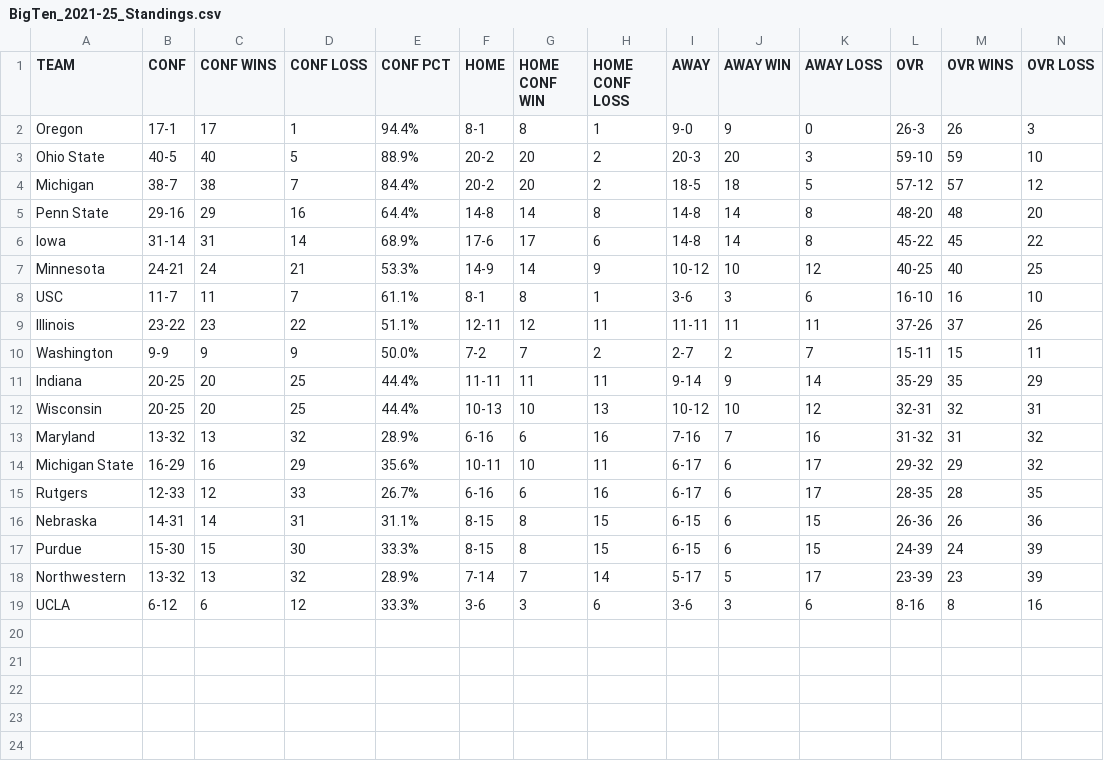
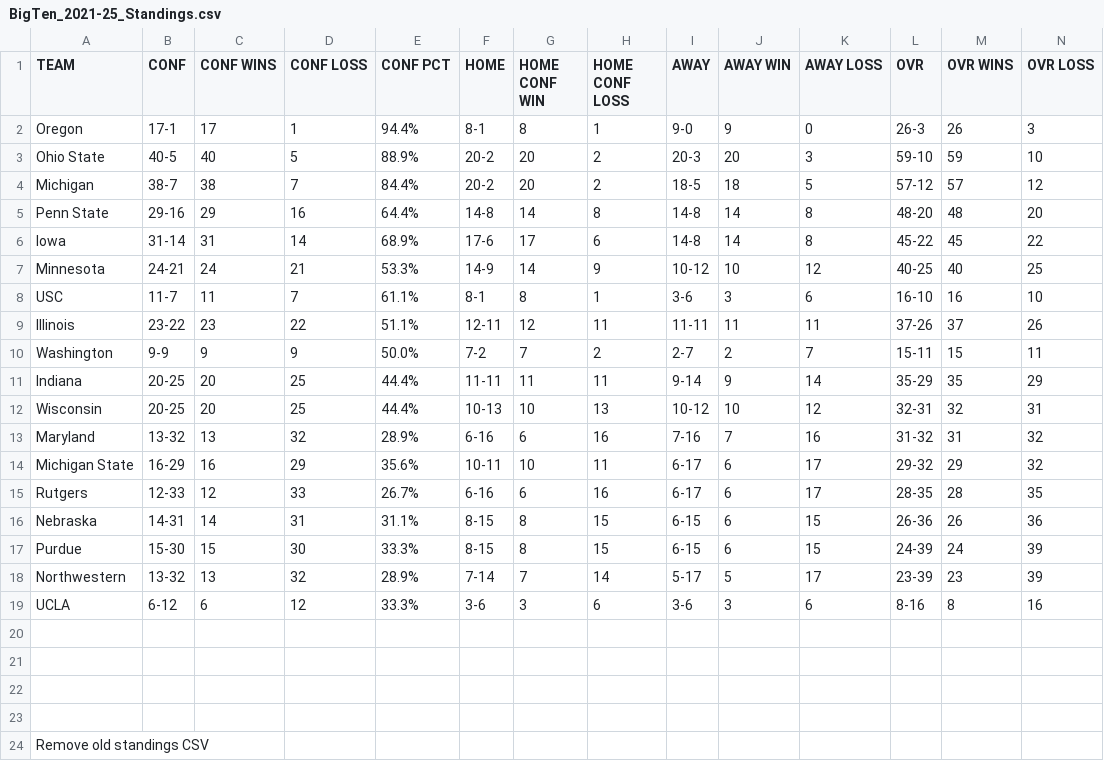
Before and after one commit to ebk-gif/fight-song-hype, a CSV file: BigTen_2021-25_Standings.csv, drawn as a sheet; only a part is shown; rows hold the shown columns only; the diff names each change by its address in the sheet, - before the commit and + after, or states it on an @@ line.

Commit message:
Update BigTen_2021-25_Standings.csv

```diff
--- a/BigTen_2021-25_Standings.csv
+++ b/BigTen_2021-25_Standings.csv
+row 23: (empty)
+row 24: Remove old standings CSV
```
